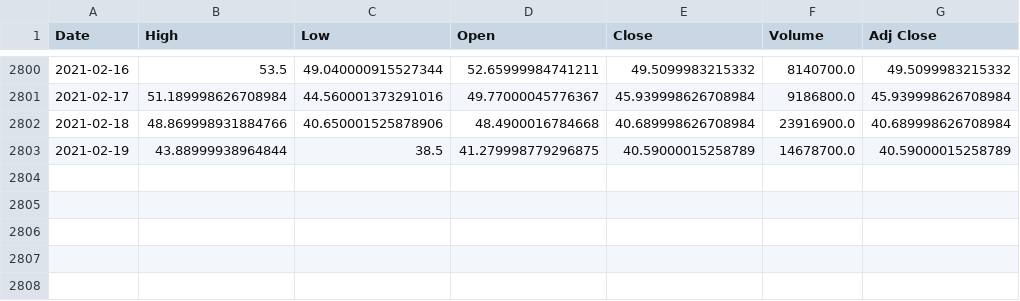
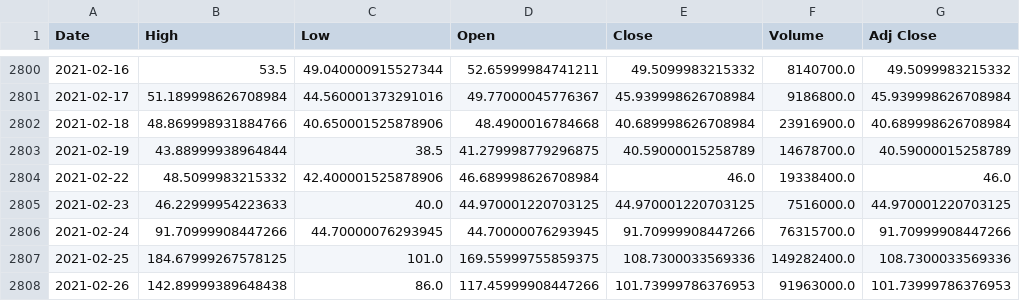
Before and after one commit to Unlen/StockMarketAnalisysWithML, a CSV file: tickers/GME.csv, drawn as a sheet; only a part is shown, gaps mark what is left out.

```diff
--- a/tickers/GME.csv
+++ b/tickers/GME.csv
@@ -2803 +2803,6 @@ Date,High,Low,Open,Close,Volume,Adj Close
 2021-02-19,43.88999938964844,38.5,41.279998779296875,40.59000015258789,14678700.0,40.59000015258789
+2021-02-22,48.5099983215332,42.400001525878906,46.689998626708984,46.0,19338400.0,46.0
+2021-02-23,46.22999954223633,40.0,44.970001220703125,44.970001220703125,7516000.0,44.970001220703125
+2021-02-24,91.70999908447266,44.70000076293945,44.70000076293945,91.70999908447266,76315700.0,91.70999908447266
+2021-02-25,184.67999267578125,101.0,169.55999755859375,108.7300033569336,149282400.0,108.7300033569336
+2021-02-26,142.89999389648438,86.0,117.45999908447266,101.73999786376953,91963000.0,101.73999786376953
```
Also changed, not shown: tickers/PFE.csv, 18 other files.
